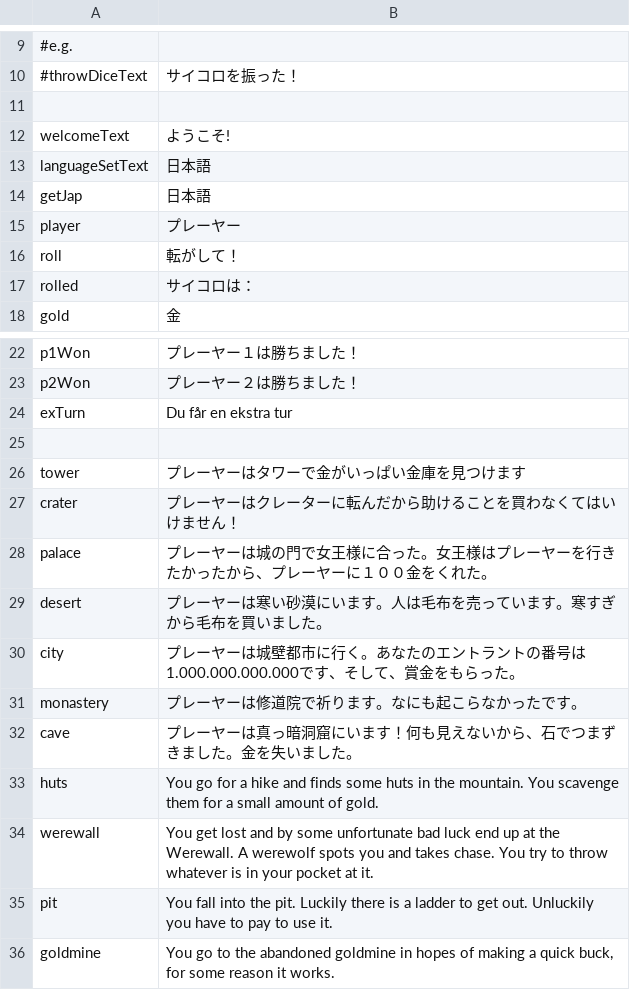
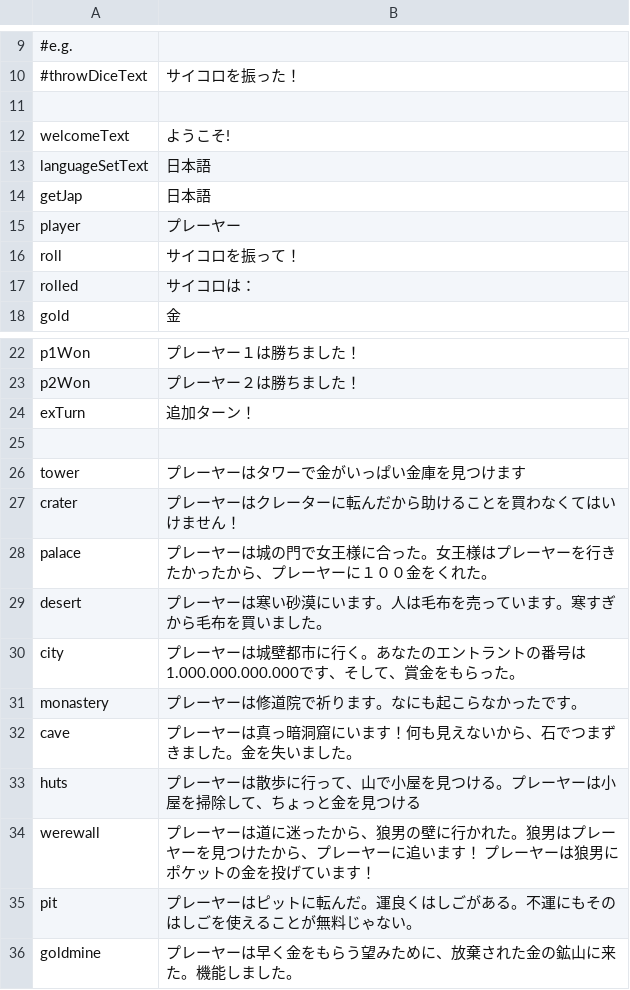
Before and after one commit to Magnusrk/CDIO2, a CSV file: src/LanguagePacks/jp.csv, drawn as a sheet; only a part is shown, gaps mark what is left out.

Commit message:
- language

```diff
--- a/src/LanguagePacks/jp.csv
+++ b/src/LanguagePacks/jp.csv
@@ -15,3 +15,3 @@ getJap;日本語
 player;プレーヤー
-roll;転がして！
+roll;サイコロを振って！
 rolled;サイコロは：
@@ -23,3 +23,3 @@ p1Won;プレーヤー１は勝ちました！
 p2Won;プレーヤー２は勝ちました！
-exTurn;Du får en ekstra tur
+exTurn;追加ターン！
 
@@ -32,5 +32,5 @@ monastery;プレーヤーは修道院で祈ります。なにも起こらなか
 cave;プレーヤーは真っ暗洞窟にいます！何も見えないから、石でつまずきました。金を失いました。
-huts;You go for a hike and finds some huts in the mountain. You scavenge them for a small amount of gold.
-werewall;You get lost and by some unfortunate bad luck end up at the Werewall. A werewolf spots you and takes chase. You try to throw whatever is in your pocket at it.
-pit;You fall into the pit. Luckily there is a ladder to get out. Unluckily you have to pay to use it.
-goldmine;You go to the abandoned goldmine in hopes of making a quick buck, for some reason it works.
+huts;プレーヤーは散歩に行って、山で小屋を見つける。プレーヤーは小屋を掃除して、ちょっと金を見つける
+werewall;プレーヤーは道に迷ったから、狼男の壁に行かれた。狼男はプレーヤーを見つけたから、プレーヤーに追います！ プレーヤーは狼男にポケットの金を投げています！
+pit;プレーヤーはピットに転んだ。運良くはしごがある。不運にもそのはしごを使えることが無料じゃない。
+goldmine;プレーヤーは早く金をもらう望みために、放棄された金の鉱山に来た。機能しました。
```
Also changed, not shown: 1 other file.
